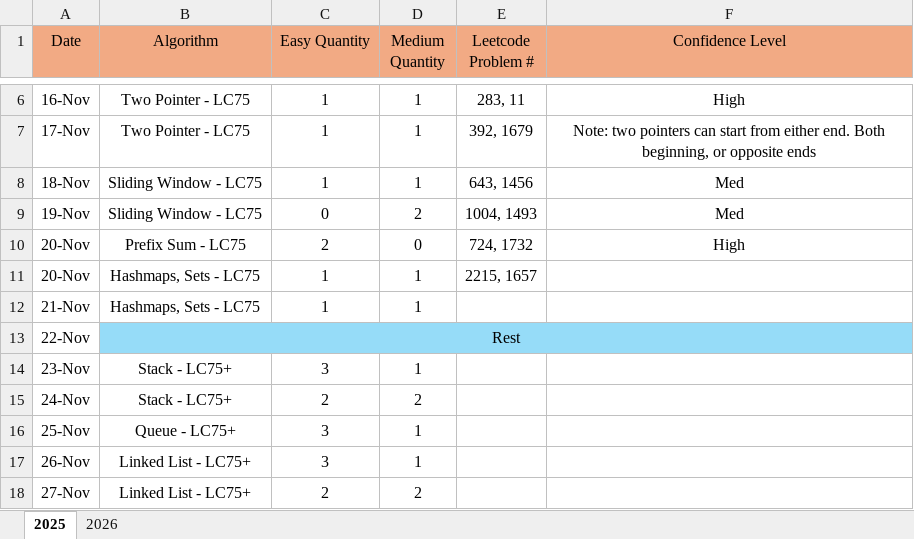
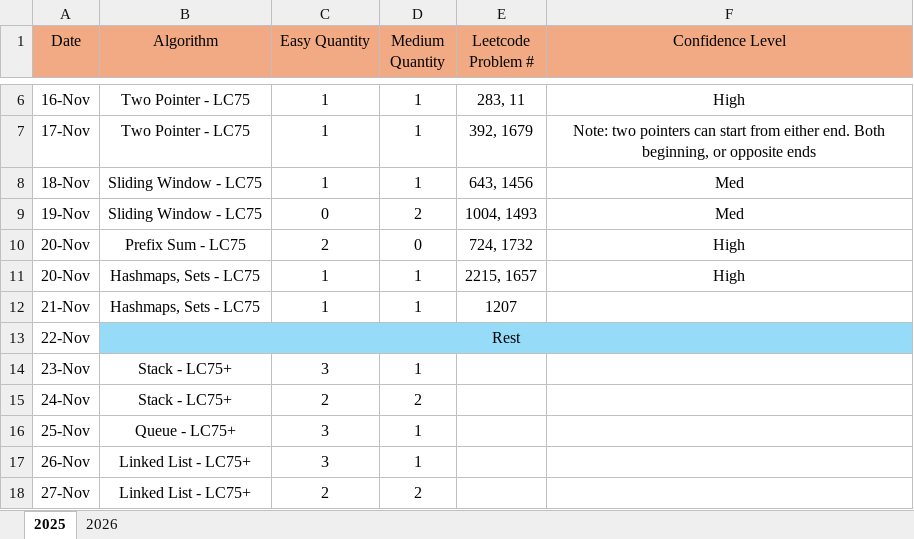
Before and after one commit to LCXCRunner/Leetcode_Python, an Excel workbook: studyPlan.xlsx, sheet 2025, drawn as a sheet; only a part is shown, gaps mark what is left out; values as stored, in another font and other column widths than the file's, no borders; the diff names each change by its address in the sheet, - before the commit and + after, or states it on an @@ line.

```diff
--- a/studyPlan.xlsx (sheet 2025)
+++ b/studyPlan.xlsx (sheet 2025)
-F11 (Confidence Level): (empty)
+F11 (Confidence Level): High
-E12 (Leetcode Problem #): (empty)
+E12 (Leetcode Problem #): 1207
```
Also changed, not shown: 1 other file.
